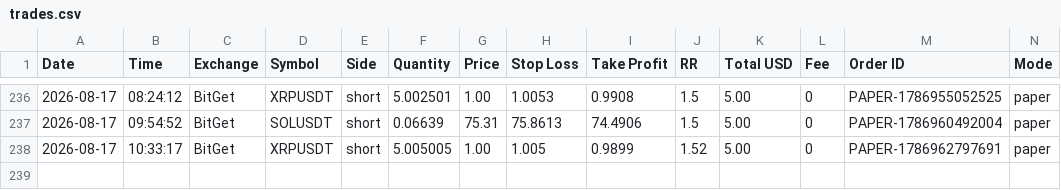
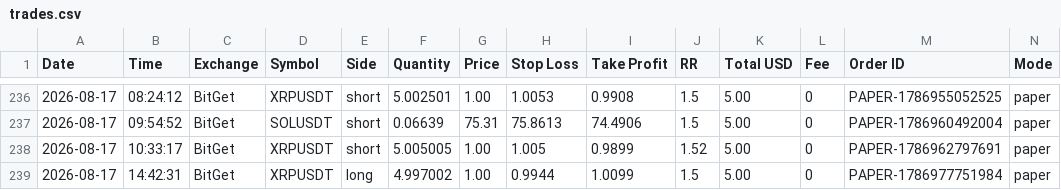
Before and after one commit to ballikov-lgtm/BotTrading, a CSV file: trades.csv, drawn as a sheet; only a part is shown, gaps mark what is left out; rows hold the shown columns only; the diff names each change by its address in the sheet, - before the commit and + after, or states it on an @@ line.

```diff
--- a/trades.csv
+++ b/trades.csv
+row 239: 2026-08-17 | 14:42:31 | BitGet | XRPUSDT | long | 4.997002 | 1.00 | 0.9944 | 1.0099 | 1.5 | 5.00 | 0 | PAPER-1786977751984 | paper
```
Also changed, not shown: 1 other file.
